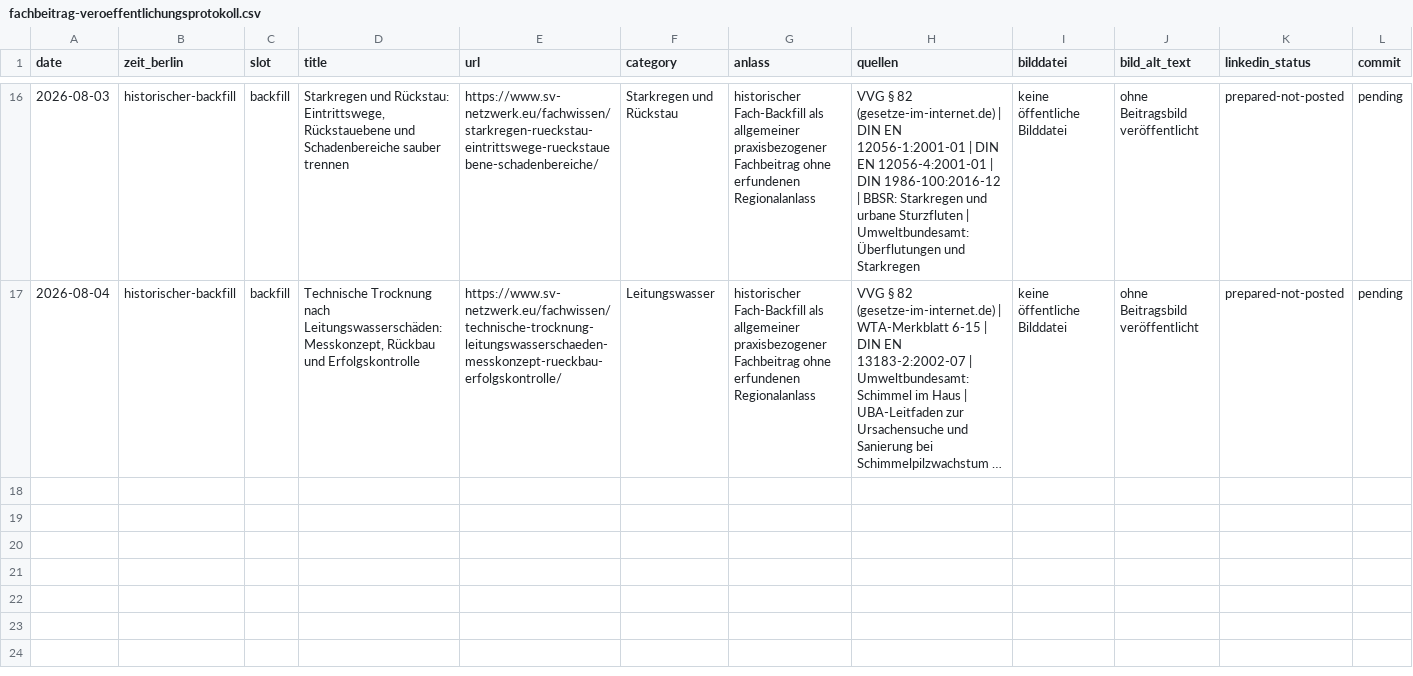
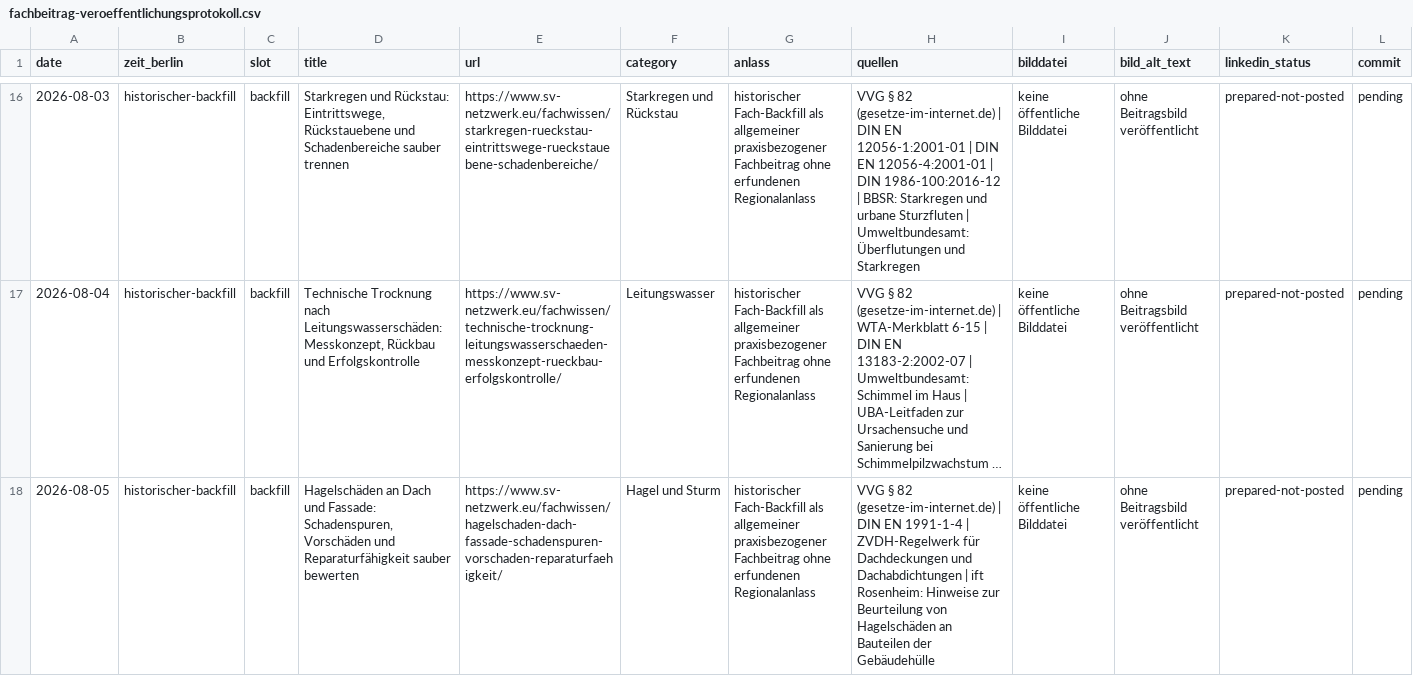
Before and after one commit to Chris-GD13/sv-netzwerk, a CSV file: sv-netzwerk/docs/fachbeitrag-veroeffentlichungsprotokoll.csv, drawn as a sheet; only a part is shown, gaps mark what is left out; long unchanged cells end in …; rows hold the shown columns only; the diff names each change by its address in the sheet, - before the commit and + after, or states it on an @@ line.

```diff
--- a/sv-netzwerk/docs/fachbeitrag-veroeffentlichungsprotokoll.csv
+++ b/sv-netzwerk/docs/fachbeitrag-veroeffentlichungsprotokoll.csv
+row 18: 2026-08-05 | historischer-backfill | backfill | Hagelschäden an Dach und Fassade: Schadenspuren, Vorschäden und Reparaturfähigkeit sauber bewerten | https://www.sv-netzwerk.eu/fachwissen/hagelschaden-dach-fassade-schadenspuren-vorschaden-reparaturfaehigkeit/ | Hagel und Sturm | historischer Fach-Backfill als allgemeiner praxisbezogener Fachbeitrag ohne erfundenen Regionalanlass | VVG § 82 (gesetze-im-internet.de) | DIN EN 1991-1-4 | ZVDH-Regelwerk für Dachdeckungen und Dachabdichtungen | ift Rosenheim: Hinweise zur Beurteilung von Hagelschäden an Bauteilen der Gebäudehülle | keine öffentliche Bilddatei | ohne Beitragsbild veröffentlicht | prepared-not-posted | pending
```
Also changed, not shown: 4 other files.
